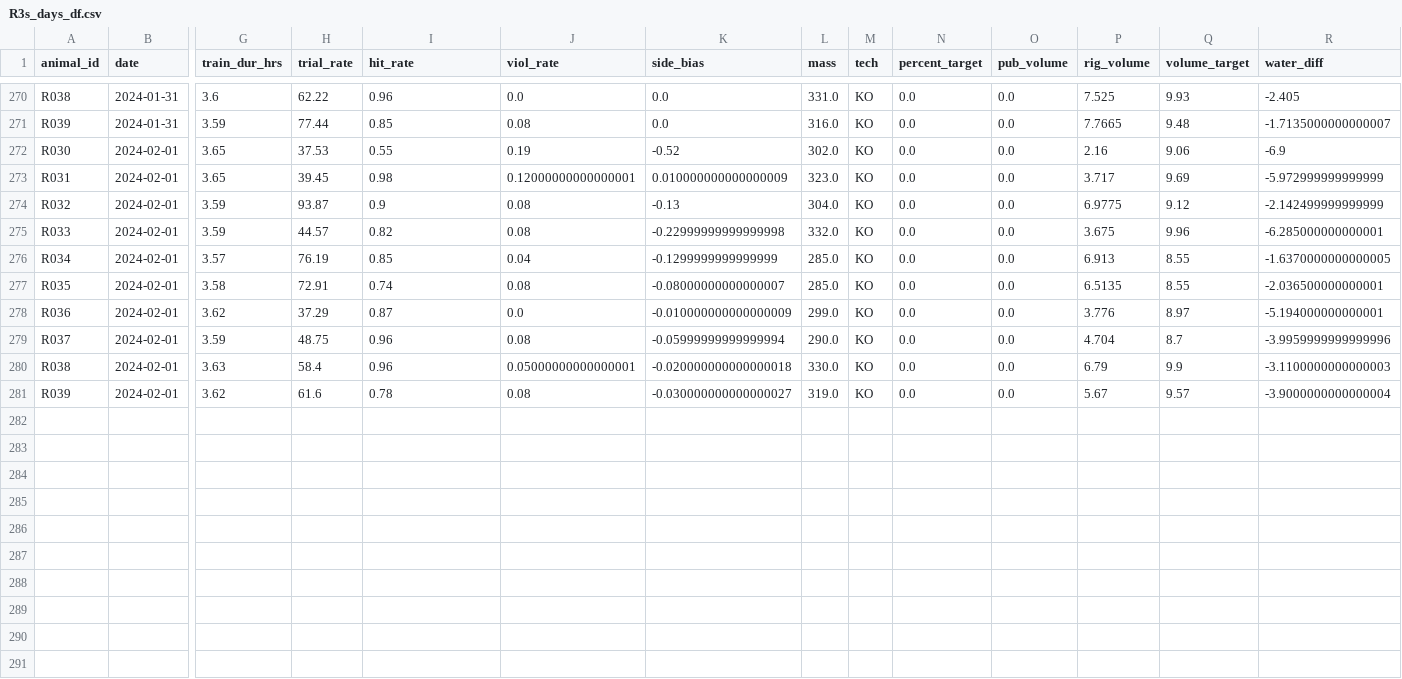
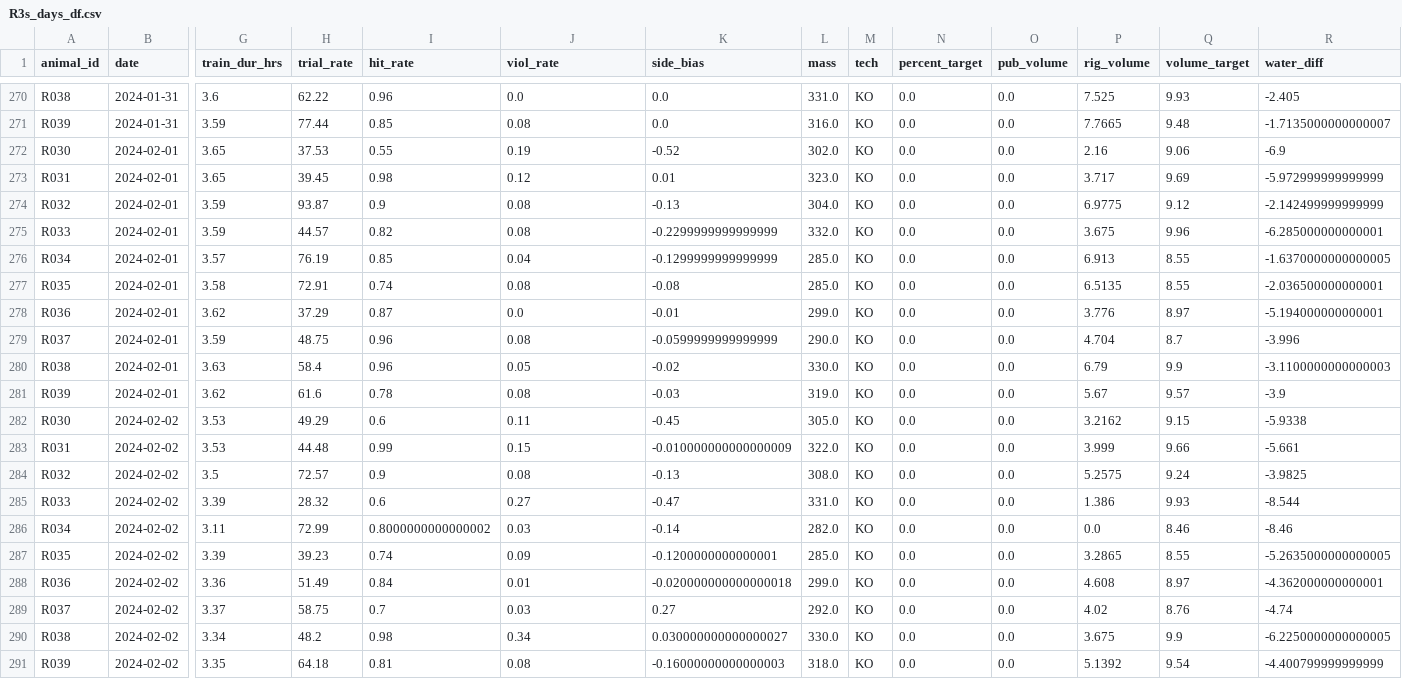
Before and after one commit to Brody-Lab/jbreda_animal_training, a CSV file: data/days_dfs/R3s_days_df.csv, drawn as a sheet; only a part is shown, gaps mark what is left out; rows hold the shown columns only; the diff names each change by its address in the sheet, - before the commit and + after, or states it on an @@ line.

```diff
--- a/data/days_dfs/R3s_days_df.csv
+++ b/data/days_dfs/R3s_days_df.csv
-J273 (viol_rate): 0.12000000000000001
+J273 (viol_rate): 0.12
-K273 (side_bias): 0.010000000000000009
+K273 (side_bias): 0.01
-K275 (side_bias): -0.22999999999999998
+K275 (side_bias): -0.2299999999999999
-K277 (side_bias): -0.08000000000000007
+K277 (side_bias): -0.08
-K278 (side_bias): -0.010000000000000009
+K278 (side_bias): -0.01
-K279 (side_bias): -0.05999999999999994
+K279 (side_bias): -0.0599999999999999
-R279 (water_diff): -3.9959999999999996
+R279 (water_diff): -3.996
-J280 (viol_rate): 0.05000000000000001
+J280 (viol_rate): 0.05
-K280 (side_bias): -0.020000000000000018
+K280 (side_bias): -0.02
-K281 (side_bias): -0.030000000000000027
+K281 (side_bias): -0.03
-R281 (water_diff): -3.9000000000000004
+R281 (water_diff): -3.9
+row 282: R030 | 2024-02-02 | 3.53 | 49.29 | 0.6 | 0.11 | -0.45 | 305.0 | KO | 0.0 | 0.0 | 3.2162 | 9.15 | -5.9338
+row 283: R031 | 2024-02-02 | 3.53 | 44.48 | 0.99 | 0.15 | -0.010000000000000009 | 322.0 | KO | 0.0 | 0.0 | 3.999 | 9.66 | -5.661
+row 284: R032 | 2024-02-02 | 3.5 | 72.57 | 0.9 | 0.08 | -0.13 | 308.0 | KO | 0.0 | 0.0 | 5.2575 | 9.24 | -3.9825
+row 285: R033 | 2024-02-02 | 3.39 | 28.32 | 0.6 | 0.27 | -0.47 | 331.0 | KO | 0.0 | 0.0 | 1.386 | 9.93 | -8.544
+row 286: R034 | 2024-02-02 | 3.11 | 72.99 | 0.8000000000000002 | 0.03 | -0.14 | 282.0 | KO | 0.0 | 0.0 | 0.0 | 8.46 | -8.46
+row 287: R035 | 2024-02-02 | 3.39 | 39.23 | 0.74 | 0.09 | -0.1200000000000001 | 285.0 | KO | 0.0 | 0.0 | 3.2865 | 8.55 | -5.2635000000000005
+row 288: R036 | 2024-02-02 | 3.36 | 51.49 | 0.84 | 0.01 | -0.020000000000000018 | 299.0 | KO | 0.0 | 0.0 | 4.608 | 8.97 | -4.362000000000001
+row 289: R037 | 2024-02-02 | 3.37 | 58.75 | 0.7 | 0.03 | 0.27 | 292.0 | KO | 0.0 | 0.0 | 4.02 | 8.76 | -4.74
+row 290: R038 | 2024-02-02 | 3.34 | 48.2 | 0.98 | 0.34 | 0.030000000000000027 | 330.0 | KO | 0.0 | 0.0 | 3.675 | 9.9 | -6.2250000000000005
+row 291: R039 | 2024-02-02 | 3.35 | 64.18 | 0.81 | 0.08 | -0.16000000000000003 | 318.0 | KO | 0.0 | 0.0 | 5.1392 | 9.54 | -4.400799999999999
```
Also changed, not shown: data/days_dfs/C2s_days_df.csv, data/days_dfs/R012-_days_df.csv, 39 other files.
